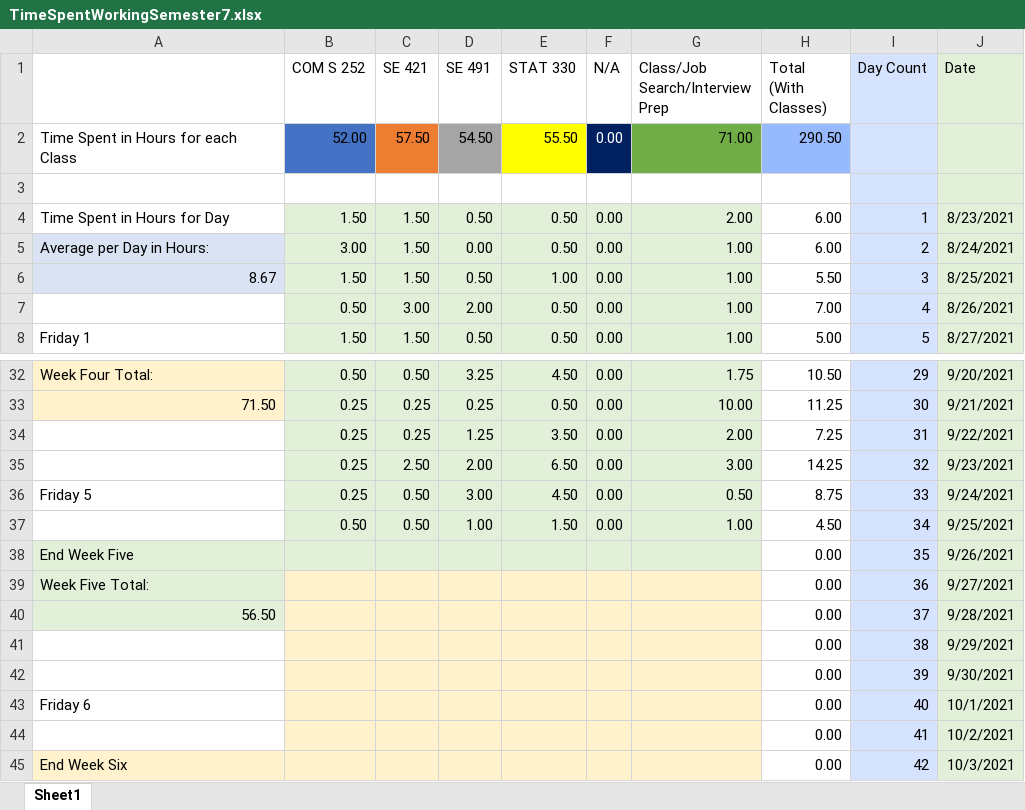
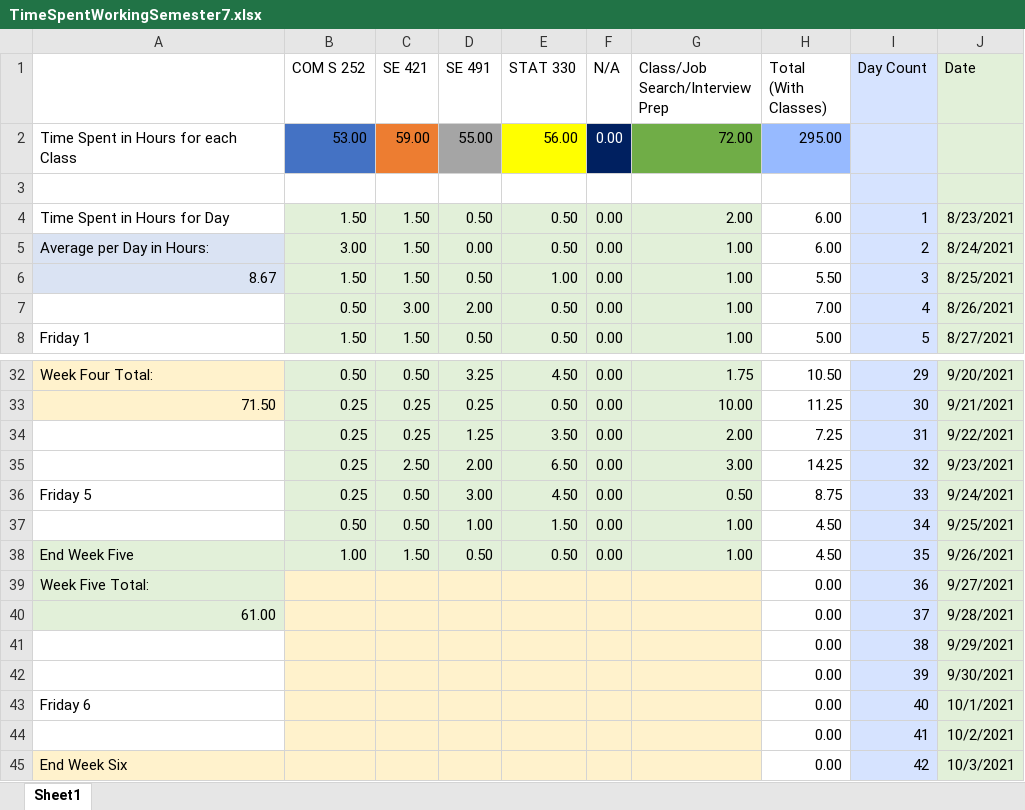
Before and after one commit to mghoskins/mghoskins-Data, an Excel workbook: CollegeSemesterWork/TimeSpentWorkingSemester7.xlsx, sheet Sheet1, drawn as a sheet; only a part is shown, gaps mark what is left out; values as stored, in another font and other column widths than the file's, no borders; charts and pictures and conditional formats not drawn; removed rows and columns are numbered as before the commit, all else as after; the diff names each change by its address in the sheet, - before the commit and + after, or states it on an @@ line.

Commit message:
work through se421

```diff
--- a/CollegeSemesterWork/TimeSpentWorkingSemester7.xlsx (sheet Sheet1)
+++ b/CollegeSemesterWork/TimeSpentWorkingSemester7.xlsx (sheet Sheet1)
-row 2: Time Spent in Hours for each Class | 52.00 | 57.50 | 54.50 | 55.50 | 0.00 | 71.00 | 290.50
+row 2: Time Spent in Hours for each Class | 53.00 | 59.00 | 55.00 | 56.00 | 0.00 | 72.00 | 295.00
-B38 (COM S 252): (empty)
+B38 (COM S 252): 1.00
-C38 (SE 421): (empty)
+C38 (SE 421): 1.50
-D38 (SE 491): (empty)
+D38 (SE 491): 0.50
-E38 (STAT 330): (empty)
+E38 (STAT 330): 0.50
-F38 (N/A): (empty)
+F38 (N/A): 0.00
-G38 (Class/Job Search/Interview Prep): (empty)
+G38 (Class/Job Search/Interview Prep): 1.00
-H38 (Total (With Classes)): 0.00
+H38 (Total (With Classes)): 4.50
-A40: 56.50
+A40: 61.00
```
Also changed, not shown: charts or pictures.
